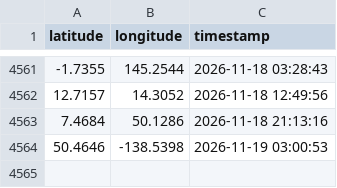
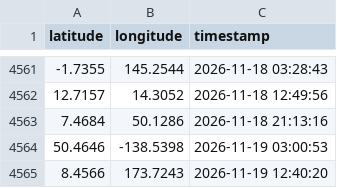
Before and after one commit to utkarshilh/space, a CSV file: output.csv, drawn as a sheet; only a part is shown, gaps mark what is left out.

```diff
--- a/output.csv
+++ b/output.csv
@@ -4564 +4564,2 @@ latitude,longitude,timestamp
 50.4646,-138.5398,2026-11-19 03:00:53
+8.4566,173.7243,2026-11-19 12:40:20
```
